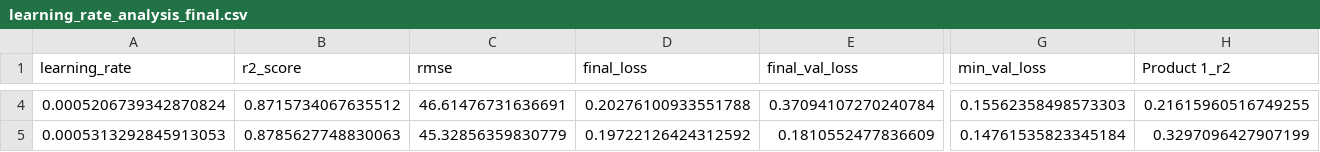
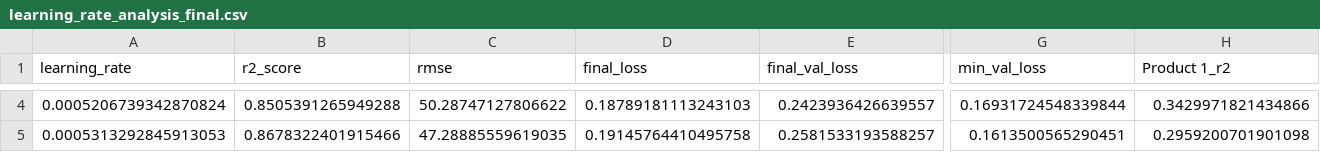
Before and after one commit to cloudbasti/dataScienceCourse, a CSV file: learning_rate_analysis_final.csv, drawn as a sheet; only a part is shown, gaps mark what is left out; the diff covers the shown part only; the diff names each change by its address in the sheet, - before the commit and + after, or states it on an @@ line.

```diff
--- a/learning_rate_analysis_final.csv
+++ b/learning_rate_analysis_final.csv
-B4 (r2_score): 0.8715734067635512
+B4 (r2_score): 0.8505391265949288
-C4 (rmse): 46.61476731636691
+C4 (rmse): 50.28747127806622
-D4 (final_loss): 0.20276100933551788
+D4 (final_loss): 0.18789181113243103
-E4 (final_val_loss): 0.37094107270240784
+E4 (final_val_loss): 0.2423936426639557
-G4 (min_val_loss): 0.15562358498573303
+G4 (min_val_loss): 0.16931724548339844
-H4 (Product 1_r2): 0.21615960516749255
+H4 (Product 1_r2): 0.3429971821434866
-B5 (r2_score): 0.8785627748830063
+B5 (r2_score): 0.8678322401915466
-C5 (rmse): 45.32856359830779
+C5 (rmse): 47.28885559619035
-D5 (final_loss): 0.19722126424312592
+D5 (final_loss): 0.19145764410495758
-E5 (final_val_loss): 0.1810552477836609
+E5 (final_val_loss): 0.2581533193588257
-G5 (min_val_loss): 0.14761535823345184
+G5 (min_val_loss): 0.1613500565290451
-H5 (Product 1_r2): 0.3297096427907199
+H5 (Product 1_r2): 0.2959200701901098
```
Also changed, not shown: 158 edited cells elsewhere in this file, learning_rate_analysis_intermediate.csv, 5 other files.
